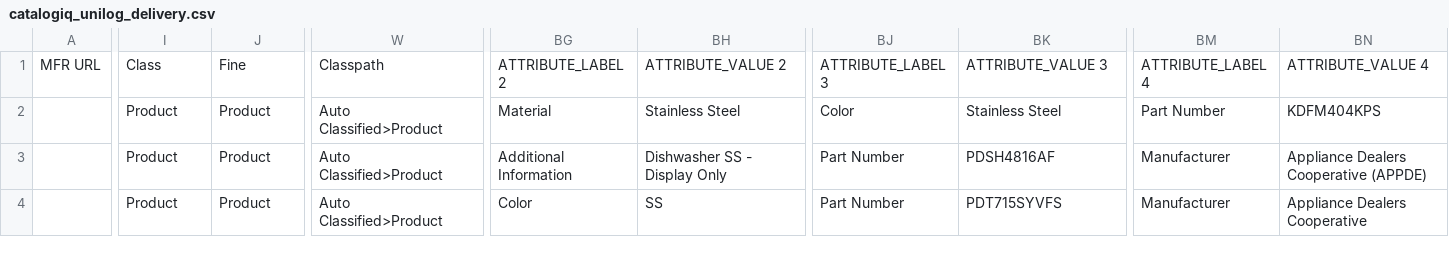
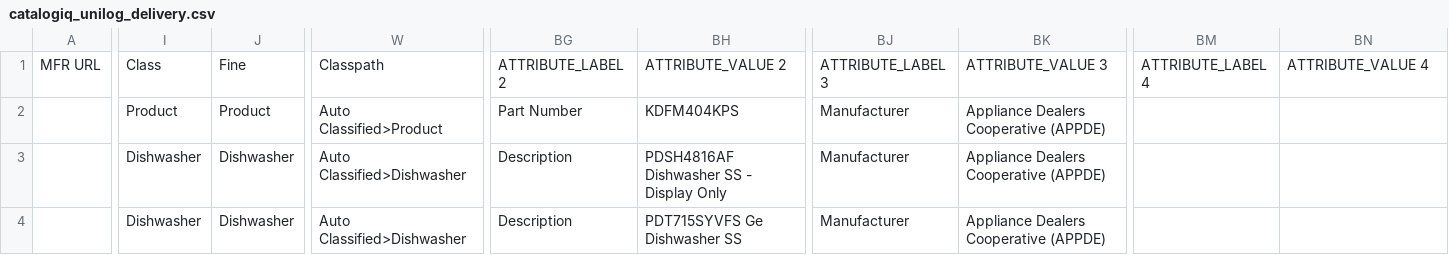
Before and after one commit to s2kumar2007/catalogiq, a CSV file: outputs/catalogiq_unilog_delivery.csv, drawn as a sheet; only a part is shown, gaps mark what is left out; the diff covers the shown part only; the diff names each change by its address in the sheet, - before the commit and + after, or states it on an @@ line.

```diff
--- a/outputs/catalogiq_unilog_delivery.csv
+++ b/outputs/catalogiq_unilog_delivery.csv
-BG2: Material
+BG2: Part Number
-BH2: Stainless Steel
+BH2: KDFM404KPS
-BJ2: Color
+BJ2: Manufacturer
-BK2: Stainless Steel
+BK2: Appliance Dealers Cooperative (APPDE)
-BM2: Part Number
+BM2: (empty)
-BN2: KDFM404KPS
+BN2: (empty)
-I3:I4: Product
+I3:I4: Dishwasher
-J3:J4: Product
+J3:J4: Dishwasher
-W3:W4: Auto Classified>Product
+W3:W4: Auto Classified>Dishwasher
-BG3: Additional Information
+BG3: Description
-BH3: Dishwasher SS - Display Only
+BH3: PDSH4816AF Dishwasher SS - Display Only
-BJ3:BJ4: Part Number
+BJ3:BJ4: Manufacturer
-BK3: PDSH4816AF
+BK3: Appliance Dealers Cooperative (APPDE)
-BM3:BM4: Manufacturer
+BM3:BM4: (empty)
-BN3: Appliance Dealers Cooperative (APPDE)
+BN3: (empty)
-BG4: Color
+BG4: Description
-BH4: SS
+BH4: PDT715SYVFS Ge Dishwasher SS
-BK4: PDT715SYVFS
+BK4: Appliance Dealers Cooperative (APPDE)
-BN4: Appliance Dealers Cooperative
+BN4: (empty)
```
Also changed, not shown: 3 added rows, 3 removed rows and 65 edited cells elsewhere in this file, 10 other files.
